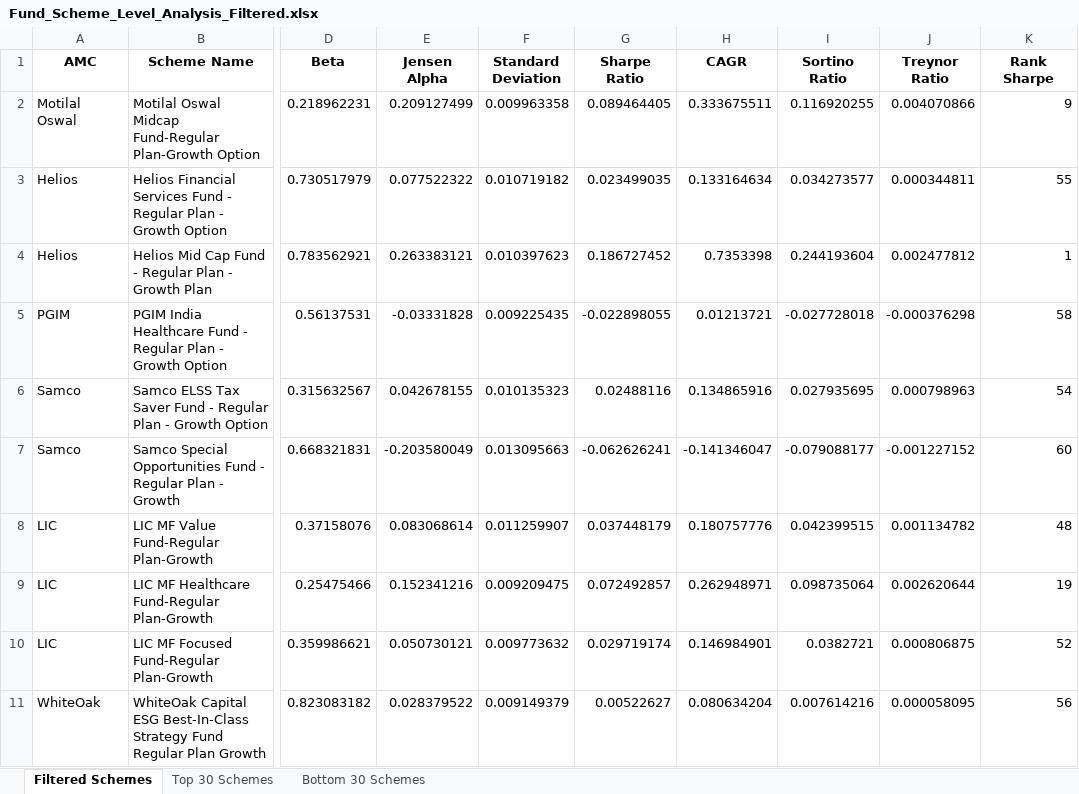
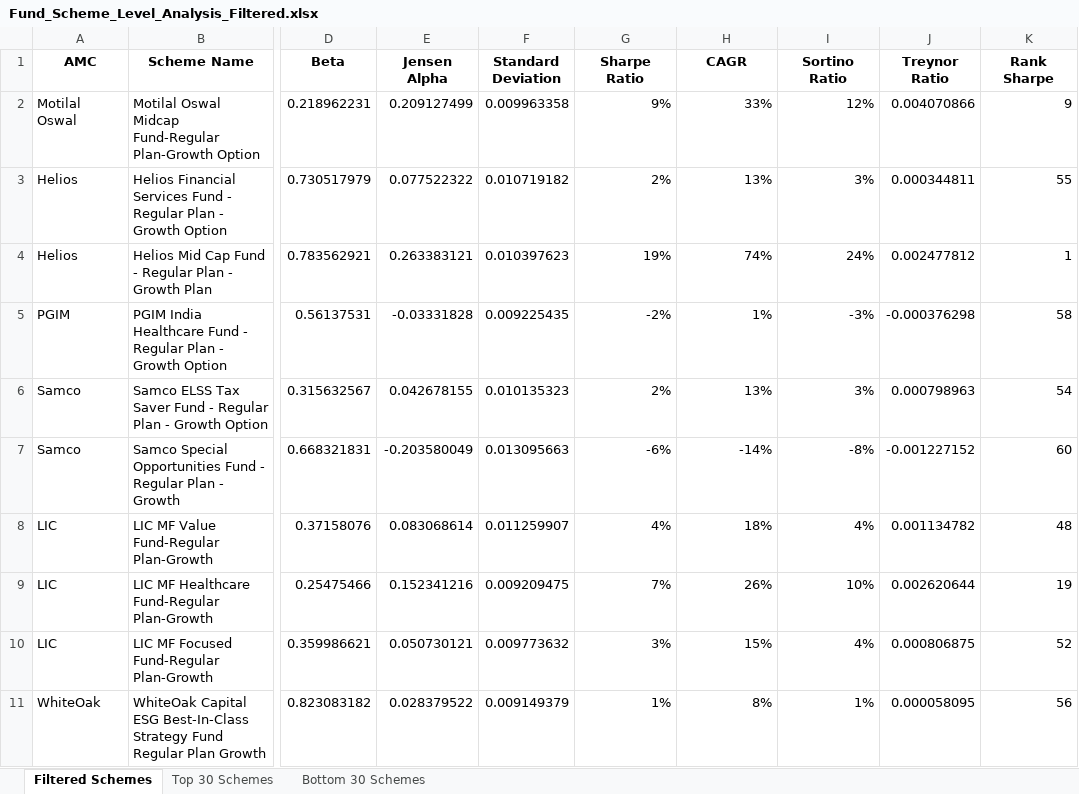
Before and after one commit to Ankyytt/SToks, an Excel workbook: Fund_Scheme_Level_Analysis_Filtered.xlsx, sheet Filtered Schemes, drawn as a sheet; only a part is shown, gaps mark what is left out; values as stored, in another font and other column widths than the file's, no borders; the diff covers the shown part only; the diff names each change by its address in the sheet, - before the commit and + after, or states it on an @@ line.

```diff
--- a/Fund_Scheme_Level_Analysis_Filtered.xlsx (sheet Filtered Schemes)
+++ b/Fund_Scheme_Level_Analysis_Filtered.xlsx (sheet Filtered Schemes)
-G2 (Sharpe Ratio): 0.089464405
+G2 (Sharpe Ratio): 9%
-H2 (CAGR): 0.333675511
+H2 (CAGR): 33%
-I2 (Sortino Ratio): 0.116920255
+I2 (Sortino Ratio): 12%
-G3 (Sharpe Ratio): 0.023499035
+G3 (Sharpe Ratio): 2%
-H3 (CAGR): 0.133164634
+H3 (CAGR): 13%
-I3 (Sortino Ratio): 0.034273577
+I3 (Sortino Ratio): 3%
-G4 (Sharpe Ratio): 0.186727452
+G4 (Sharpe Ratio): 19%
-H4 (CAGR): 0.7353398
+H4 (CAGR): 74%
-I4 (Sortino Ratio): 0.244193604
+I4 (Sortino Ratio): 24%
-G5 (Sharpe Ratio): -0.022898055
+G5 (Sharpe Ratio): -2%
-H5 (CAGR): 0.01213721
+H5 (CAGR): 1%
-I5 (Sortino Ratio): -0.027728018
+I5 (Sortino Ratio): -3%
-G6 (Sharpe Ratio): 0.02488116
+G6 (Sharpe Ratio): 2%
-H6 (CAGR): 0.134865916
+H6 (CAGR): 13%
-I6 (Sortino Ratio): 0.027935695
+I6 (Sortino Ratio): 3%
-G7 (Sharpe Ratio): -0.062626241
+G7 (Sharpe Ratio): -6%
-H7 (CAGR): -0.141346047
+H7 (CAGR): -14%
-I7 (Sortino Ratio): -0.079088177
+I7 (Sortino Ratio): -8%
-G8 (Sharpe Ratio): 0.037448179
+G8 (Sharpe Ratio): 4%
-H8 (CAGR): 0.180757776
+H8 (CAGR): 18%
-I8 (Sortino Ratio): 0.042399515
+I8 (Sortino Ratio): 4%
-G9 (Sharpe Ratio): 0.072492857
+G9 (Sharpe Ratio): 7%
-H9 (CAGR): 0.262948971
+H9 (CAGR): 26%
-I9 (Sortino Ratio): 0.098735064
+I9 (Sortino Ratio): 10%
-G10 (Sharpe Ratio): 0.029719174
+G10 (Sharpe Ratio): 3%
-H10 (CAGR): 0.146984901
+H10 (CAGR): 15%
-I10 (Sortino Ratio): 0.0382721
+I10 (Sortino Ratio): 4%
-G11 (Sharpe Ratio): 0.00522627
+G11 (Sharpe Ratio): 1%
-H11 (CAGR): 0.080634204
+H11 (CAGR): 8%
-I11 (Sortino Ratio): 0.007614216
+I11 (Sortino Ratio): 1%
```
Also changed, not shown: 150 edited cells elsewhere in this sheet, 1 other file.
